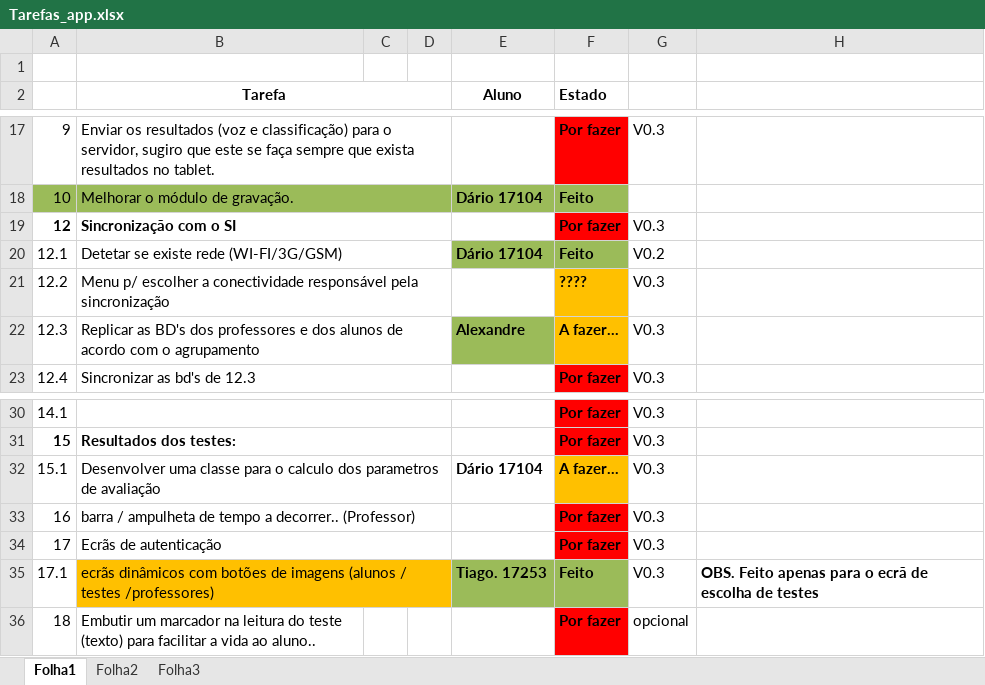
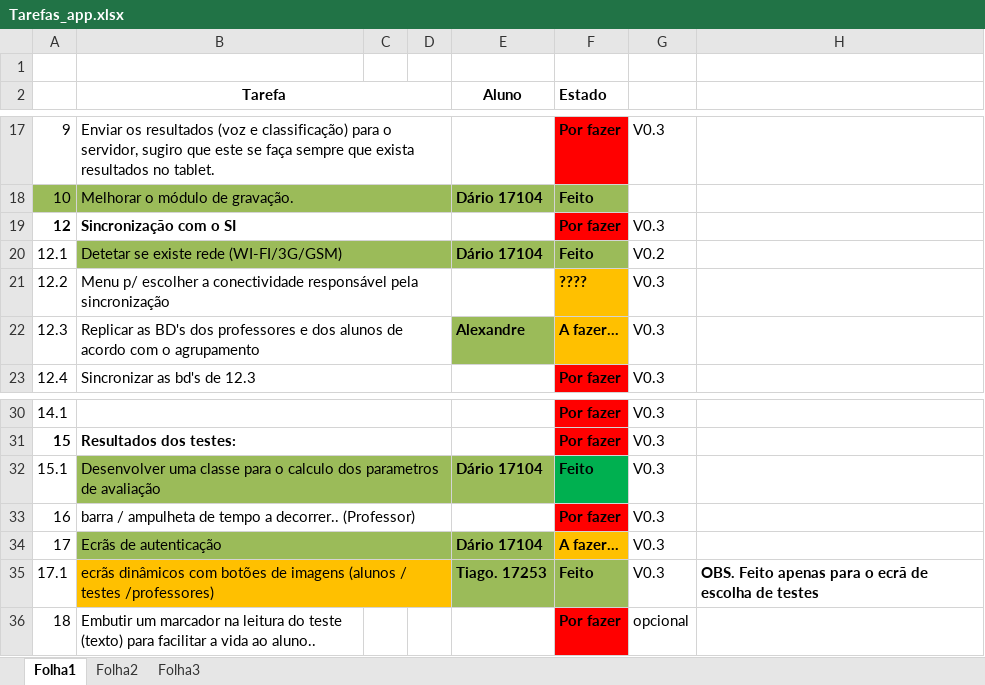
Before and after one commit to iptomar/letrinhas, an Excel workbook: Tarefas_app.xlsx, sheet Folha1, drawn as a sheet; only a part is shown, gaps mark what is left out; values as stored, in another font and other column widths than the file's, no borders; the diff names each change by its address in the sheet, - before the commit and + after, or states it on an @@ line.

```diff
--- a/Tarefas_app.xlsx (sheet Folha1)
+++ b/Tarefas_app.xlsx (sheet Folha1)
-B20:D20 fill: none
+B20:D20 fill: #9BBB59
-B32:E32 fill: none
+B32:E32 fill: #9BBB59
-F32 (Estado): A fazer...
+F32 (Estado): Feito
-F32 fill: #FFC000
+F32 fill: #00B050
-B34:E34 fill: none
+B34:E34 fill: #9BBB59
-E34 (Aluno): (empty)
+E34 (Aluno): Dário 17104
-F34 (Estado): Por fazer
+F34 (Estado): A fazer...
-F34 fill: #FF0000
+F34 fill: #FFC000
```
Also changed, not shown: 37 other files.
